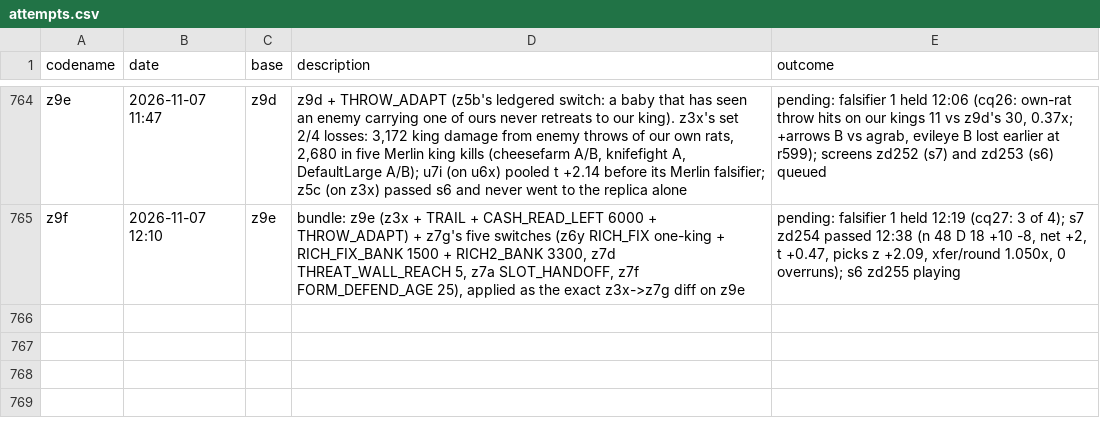
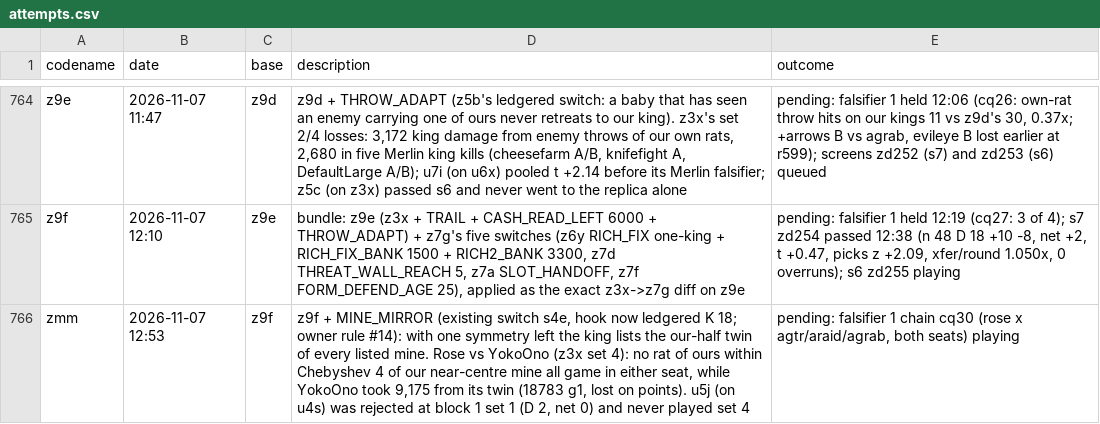
Before and after one commit to terryvanbelle/battlecode26b-vibe, a CSV file: progress/attempts.csv, drawn as a sheet; only a part is shown, gaps mark what is left out; the diff names each change by its address in the sheet, - before the commit and + after, or states it on an @@ line.

```diff
--- a/progress/attempts.csv
+++ b/progress/attempts.csv
+row 766: zmm | 2026-11-07 12:53 | z9f | z9f + MINE_MIRROR (existing switch s4e, hook now ledgered K 18; owner rule #14): with one symmetry left the king lists the our-half twin of every listed mine. Rose vs YokoOno (z3x set 4): no rat of ours within Chebyshev 4 of our near-centre mine all game in either seat, while YokoOno took 9,175 from its twin (18783 g1, lost on points). u5j (on u4s) was rejected at block 1 set 1 (D 2, net 0) and never played set 4 | pending: falsifier 1 chain cq30 (rose x agtr/araid/agrab, both seats) playing
```
Also changed, not shown: 24 other files.
